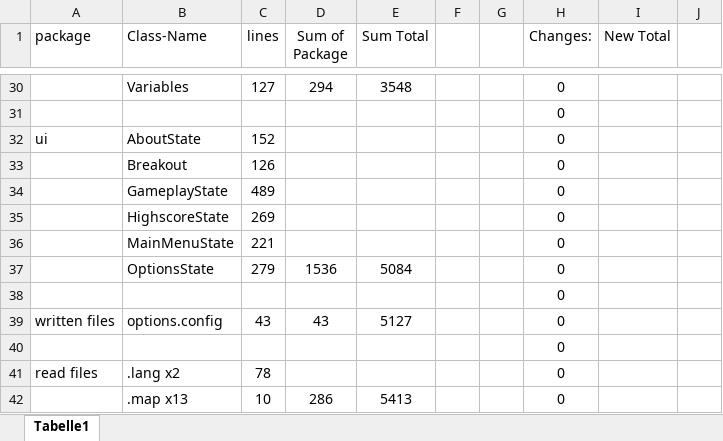
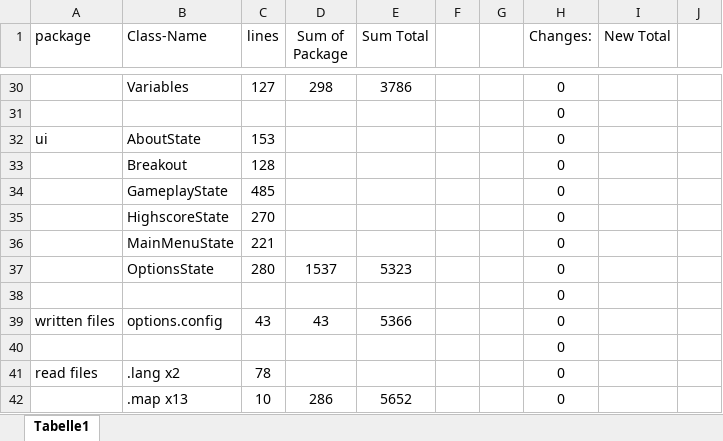
Before and after one commit to Andreas-Doerr/Breakout, an Excel workbook: doc.xlsx, sheet Tabelle1, drawn as a sheet; only a part is shown, gaps mark what is left out; values as stored, in another font and other column widths than the file's, no borders; the diff covers the shown part only; the diff names each change by its address in the sheet, - before the commit and + after, or states it on an @@ line.

```diff
--- a/doc.xlsx (sheet Tabelle1)
+++ b/doc.xlsx (sheet Tabelle1)
-D30 (Sum of Package): 294
+D30 (Sum of Package): 298
-E30 (Sum Total): 3548
+E30 (Sum Total): 3786
-C32 (lines): 152
+C32 (lines): 153
-C33 (lines): 126
+C33 (lines): 128
-C34 (lines): 489
+C34 (lines): 485
-C35 (lines): 269
+C35 (lines): 270
-C37 (lines): 279
+C37 (lines): 280
-D37 (Sum of Package): 1536
+D37 (Sum of Package): 1537
-E37 (Sum Total): 5084
+E37 (Sum Total): 5323
-E39 (Sum Total): 5127
+E39 (Sum Total): 5366
-E42 (Sum Total): 5413
+E42 (Sum Total): 5652
```
Also changed, not shown: 1 added row, 1 removed row and 28 edited cells elsewhere in this sheet, 14 other files.
